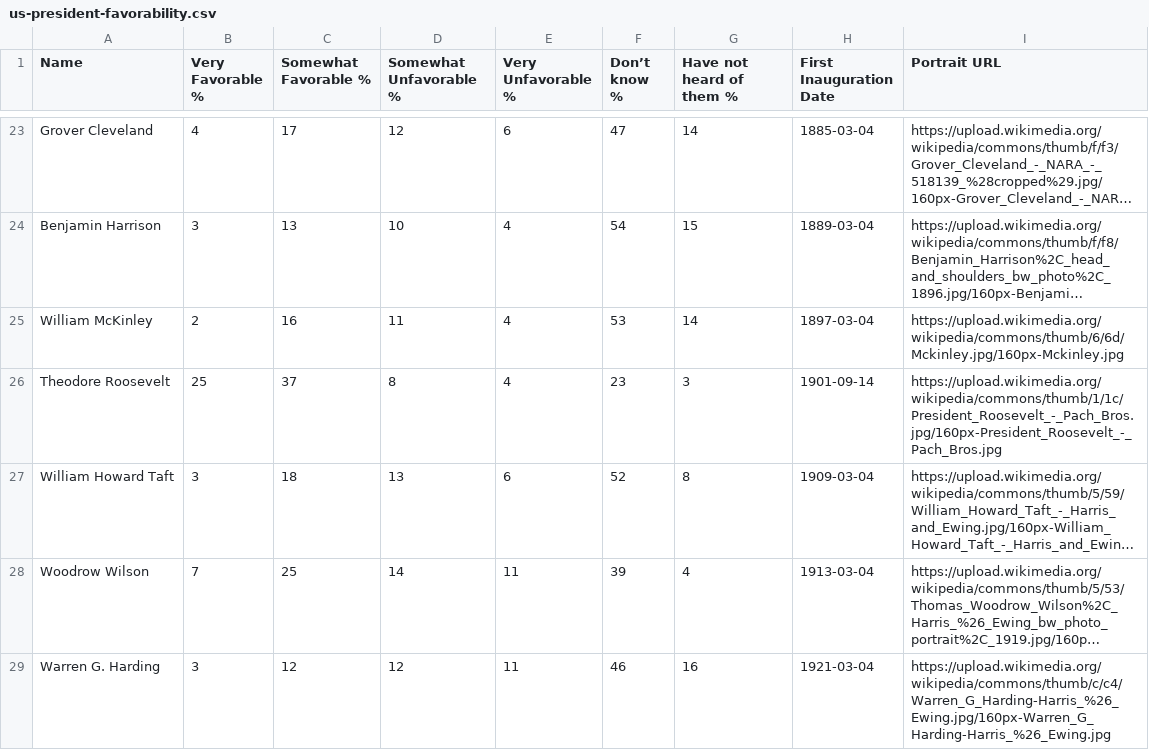
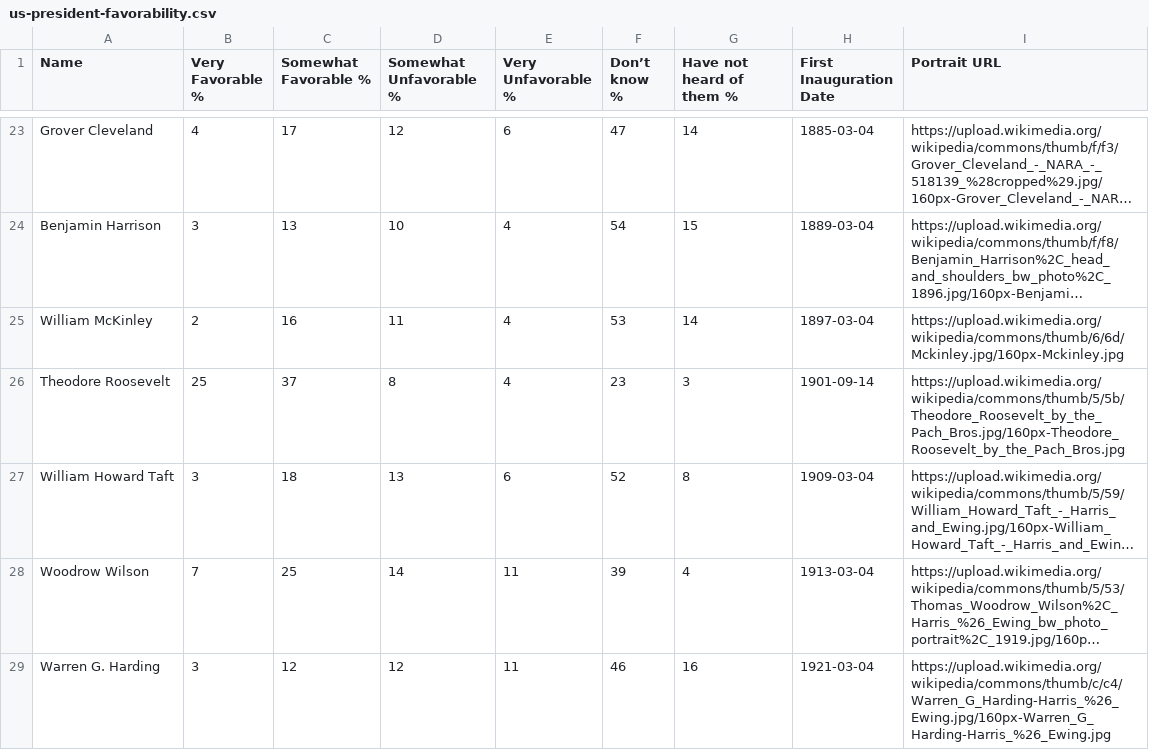
Before and after one commit to uwdata/mosaic, a CSV file: data/us-president-favorability.csv, drawn as a sheet; only a part is shown, gaps mark what is left out; long unchanged cells end in …; the diff names each change by its address in the sheet, - before the commit and + after, or states it on an @@ line.

Commit message:
fix: updated outdated image link on examples page (presidential opinion)

```diff
--- a/data/us-president-favorability.csv
+++ b/data/us-president-favorability.csv
-I26 (Portrait URL): https://upload.wikimedia.org/wikipedia/commons/thumb/1/1c/President_Roosevelt_-_Pach_Bros.jpg/160px-President_Roosevelt_-_Pach_Bros.jpg
+I26 (Portrait URL): https://upload.wikimedia.org/wikipedia/commons/thumb/5/5b/Theodore_Roosevelt_by_the_Pach_Bros.jpg/160px-Theodore_Roosevelt_by_the_Pach_Bros.jpg
```
